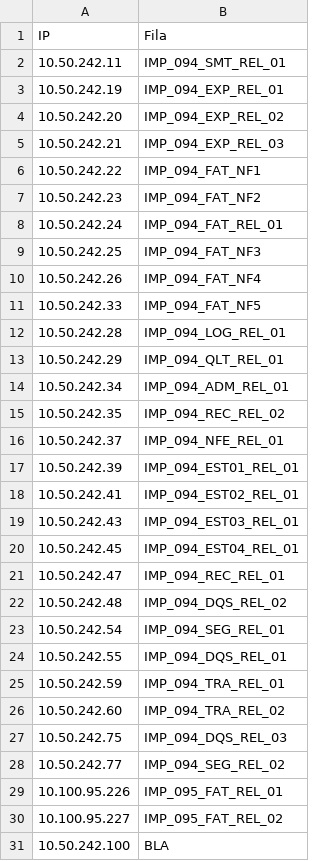
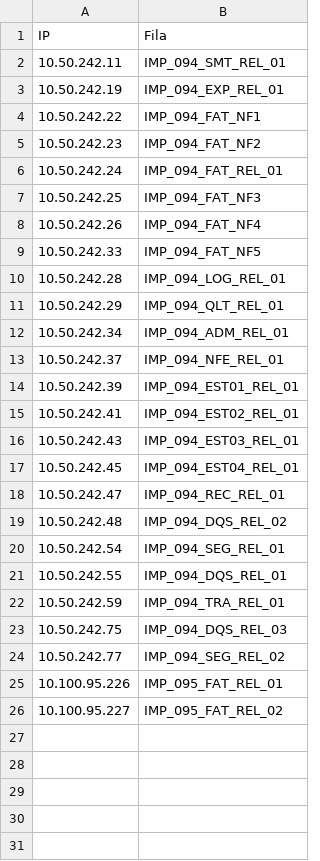
Before and after one commit to WellingtonFR/gerenciamentoImpressoras, a CSV file: public/Impressoras.csv, drawn as a sheet; the diff names each change by its address in the sheet, - before the commit and + after, or states it on an @@ line.

```diff
--- a/public/Impressoras.csv
+++ b/public/Impressoras.csv
-row 4: 10.50.242.20 | IMP_094_EXP_REL_02
-row 5: 10.50.242.21 | IMP_094_EXP_REL_03
-row 15: 10.50.242.35 | IMP_094_REC_REL_02
-row 26: 10.50.242.60 | IMP_094_TRA_REL_02
-row 31: 10.50.242.100 | BLA
```
Also changed, not shown: 12 other files.
